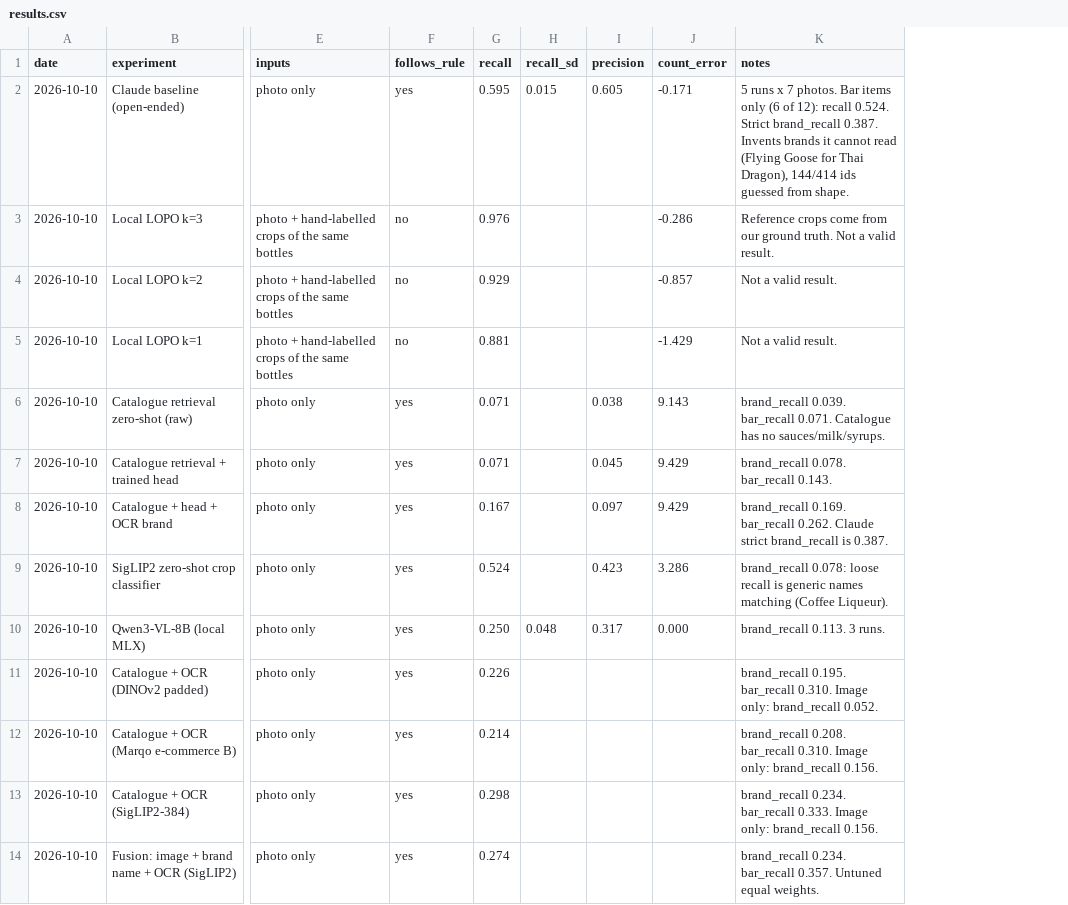
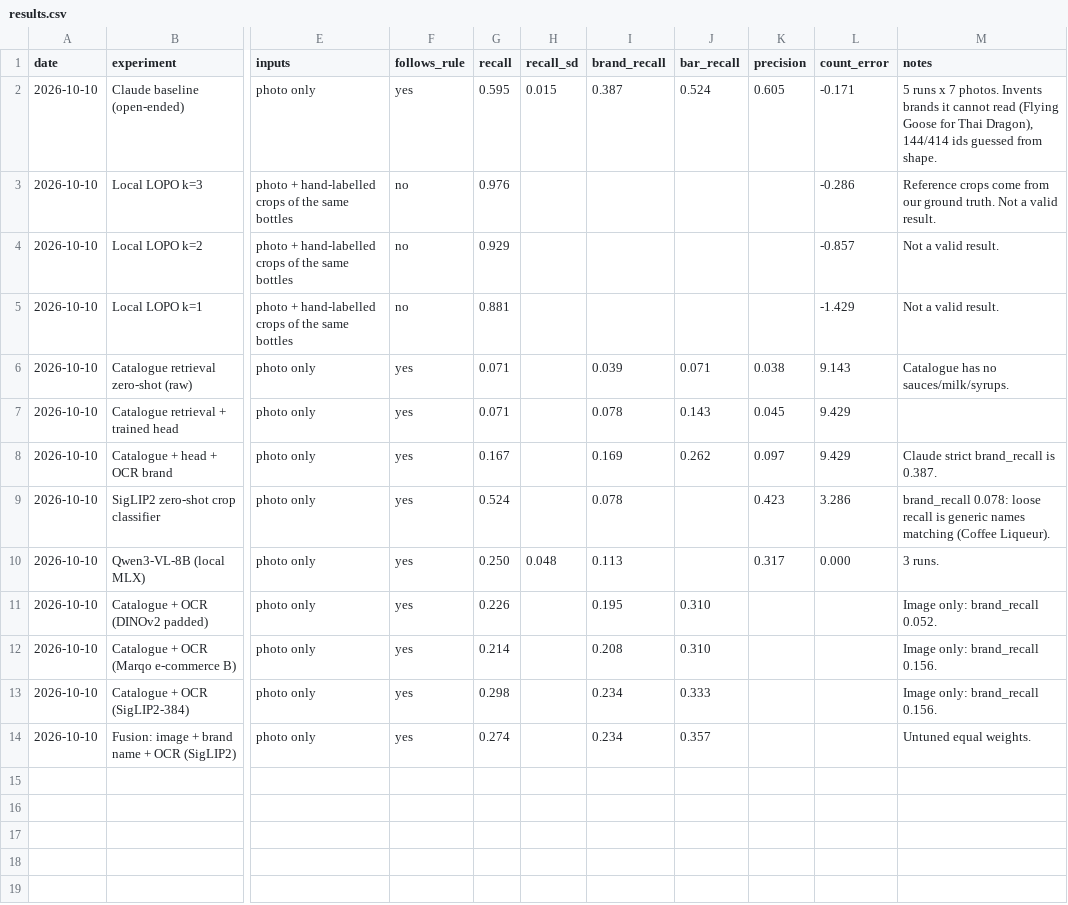
Before and after one commit to brgmry/backbar-vision, a CSV file: data/results.csv, drawn as a sheet; only a part is shown, gaps mark what is left out; addresses are those after the commit; the diff names each change by its address in the sheet, - before the commit and + after, or states it on an @@ line.

Commit message:
Testing tab in the main app: leaderboard by brand recall, Claude runs, photo inspector
src/testing_routes.py serves /testing and read-only /api/test/*, reusing dashboard.py and score.py.
results.csv gains brand_recall and bar_recall columns, migrated out of the notes.

```diff
--- a/data/results.csv
+++ b/data/results.csv
+column I (brand_recall), rows 2-14: 0.387 |  |  |  | 0.039 | 0.078 | 0.169 | 0.078 | 0.113 | 0.195 | 0.208 | 0.234 | 0.234
+column J (bar_recall), rows 2-14: 0.524 |  |  |  | 0.071 | 0.143 | 0.262 |  |  | 0.310 | 0.310 | 0.333 | 0.357
-M2 (notes): …7 photos. Bar items only (6 of 12): recall 0.524. Strict brand_recall 0.387. Invents brands…
+M2 (notes): …7 photos. Invents brands…
-M6 (notes): brand_recall 0.039. bar_recall 0.071. Catalogue has…
+M6 (notes): Catalogue has…
-M7 (notes): brand_recall 0.078. bar_recall 0.143.
+M7 (notes): (empty)
-M8 (notes): brand_recall 0.169. bar_recall 0.262. Claude strict…
+M8 (notes): Claude strict…
-M10 (notes): brand_recall 0.113. 3 runs.
+M10 (notes): 3 runs.
-M11 (notes): brand_recall 0.195. bar_recall 0.310. Image only:…
+M11 (notes): Image only:…
-M12 (notes): brand_recall 0.208. bar_recall 0.310. Image only:…
+M12 (notes): Image only:…
-M13 (notes): brand_recall 0.234. bar_recall 0.333. Image only:…
+M13 (notes): Image only:…
-M14 (notes): brand_recall 0.234. bar_recall 0.357. Untuned equal weights.
+M14 (notes): Untuned equal weights.
```
Also changed, not shown: 5 other files.
